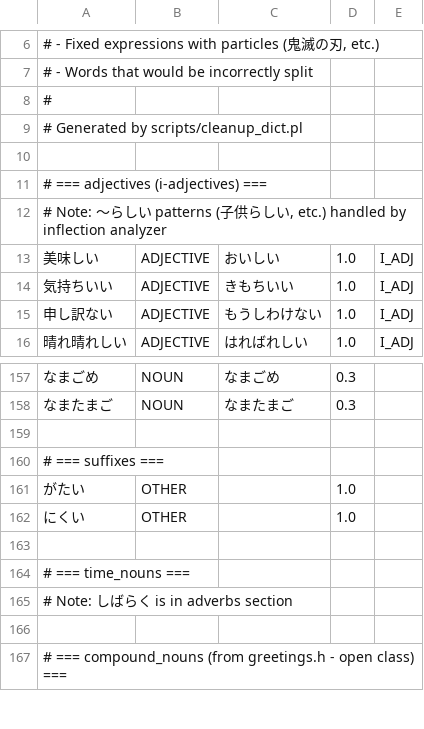
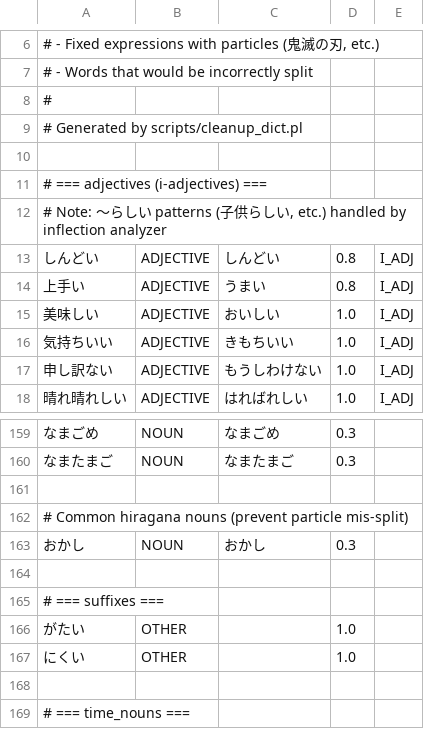
Before and after one commit to libraz/suzume, a TSV file: data/core/dictionary.tsv, drawn as a sheet; only a part is shown, gaps mark what is left out; the shorter side is filled out with more unchanged rows; the diff names each change by its address in the sheet, - before the commit and + after, or states it on an @@ line.

Commit message:
feat: Add conjunctive particle し connection rules and improve adjective handling
Implement grammar-based connection rules for the conjunctive particle し:

- Add ShiParticleAfterPredicate pattern: bonus for valid connections
  (上手いし, 食べるし, 高いし, だし)
- Add ShiParticleAfterNoun pattern: penalty for invalid connections
  (本し requires copula: 本だし)
- Register し as particle entry with cost 1.2 to prefer other analyses

Tokenizer improvements:
- Extend verb ending recognition to include し (renyoukei)
- Prevents penalizing valid verb stems like 分割し, 話し

Adjective additions:
- Add 上手い, 尊い (entries.cpp) and しんどい (dictionary.tsv)
- Add おかし noun to prevent お+かし prefix mis-split

Postprocessor fix:
- Use lemma instead of surface for i-adjective detection in na-adjective merging
- Fixes cases where normalized surface caused incorrect ADJ+な merging

Test coverage:
- Add tests for しんどい, 尊い base and conjugated forms
- Add tests for し particle after i-adjectives
- Fix おかし test expectation (recognized as noun)

```diff
--- a/data/core/dictionary.tsv
+++ b/data/core/dictionary.tsv
+row 13: しんどい | ADJECTIVE | しんどい | 0.8 | I_ADJ
+row 14: 上手い | ADJECTIVE | うまい | 0.8 | I_ADJ
+row 161: (empty)
+row 162: # Common hiragana nouns (prevent particle mis-split)
+row 163: おかし | NOUN | おかし | 0.3
```
Also changed, not shown: 9 other files.
